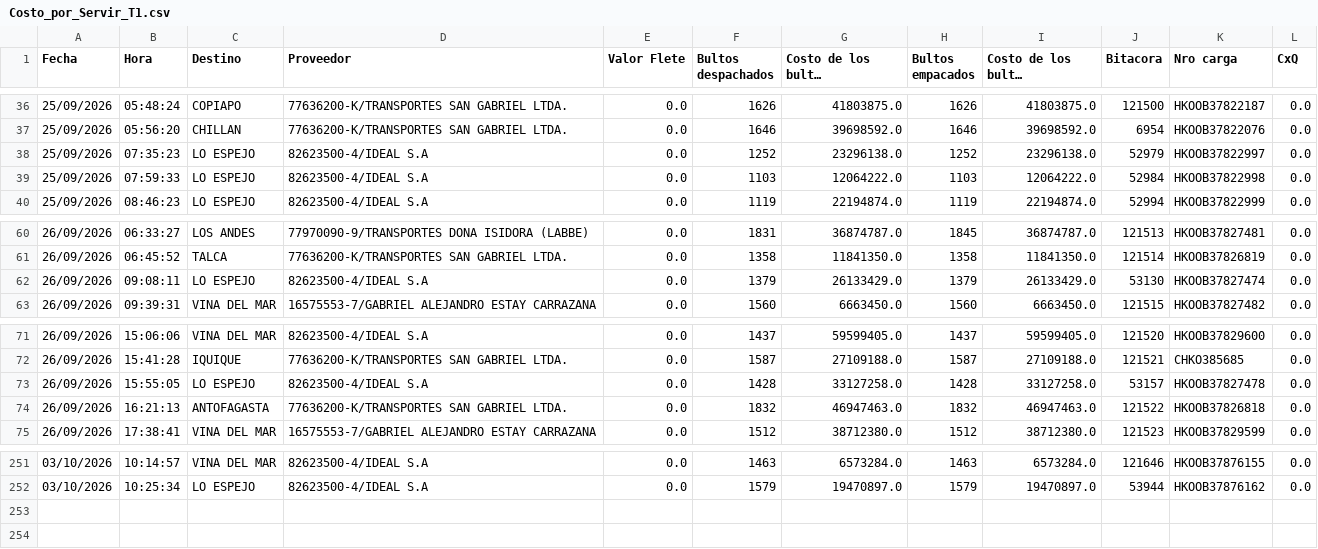
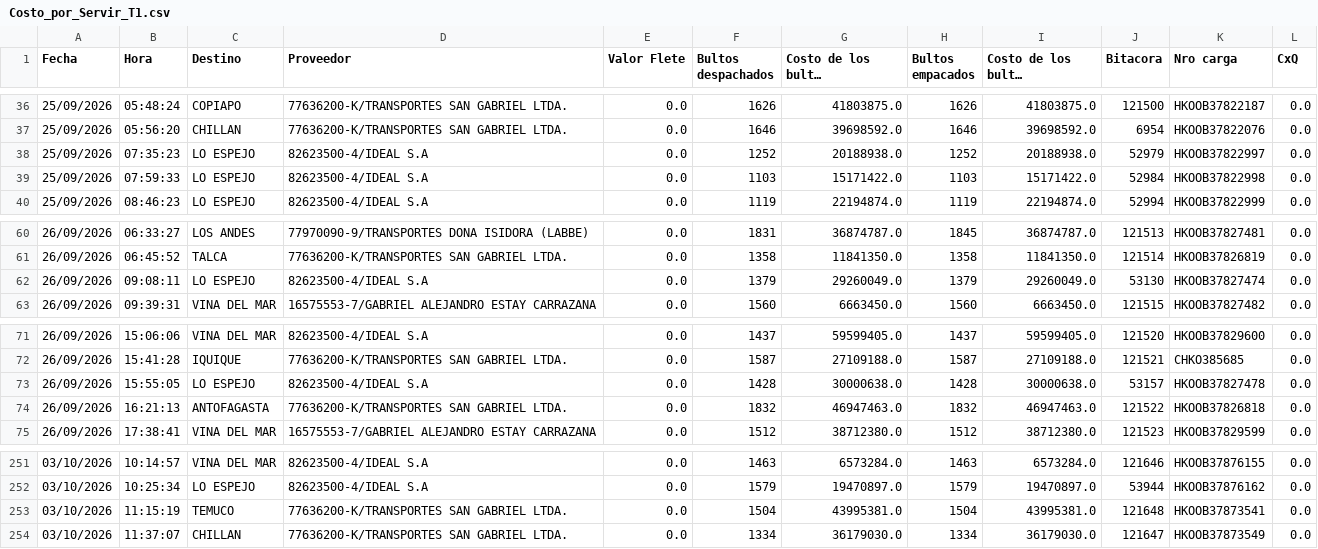
Before and after one commit to ErhickDiaz/COPIA-DASHBOARD_STREAMLIT_LOGISTIC, a CSV file: data/Costo_por_Servir_T1.csv, drawn as a sheet; only a part is shown, gaps mark what is left out; long unchanged cells end in …; the diff names each change by its address in the sheet, - before the commit and + after, or states it on an @@ line.

Commit message:
Actualización 2026-10-03 11:46:41.463899

```diff
--- a/data/Costo_por_Servir_T1.csv
+++ b/data/Costo_por_Servir_T1.csv
-G38 (Costo de los bultos despachados): 23296138.0
+G38 (Costo de los bultos despachados): 20188938.0
-I38 (Costo de los bultos empacados): 23296138.0
+I38 (Costo de los bultos empacados): 20188938.0
-G39 (Costo de los bultos despachados): 12064222.0
+G39 (Costo de los bultos despachados): 15171422.0
-I39 (Costo de los bultos empacados): 12064222.0
+I39 (Costo de los bultos empacados): 15171422.0
-G62 (Costo de los bultos despachados): 26133429.0
+G62 (Costo de los bultos despachados): 29260049.0
-I62 (Costo de los bultos empacados): 26133429.0
+I62 (Costo de los bultos empacados): 29260049.0
-G73 (Costo de los bultos despachados): 33127258.0
+G73 (Costo de los bultos despachados): 30000638.0
-I73 (Costo de los bultos empacados): 33127258.0
+I73 (Costo de los bultos empacados): 30000638.0
+row 253: 03/10/2026 | 11:15:19 | TEMUCO | 77636200-K/TRANSPORTES SAN GABRIEL LTDA. | 0.0 | 1504 | 43995381.0 | 1504 | 43995381.0 | 121648 | HKOOB37873541 | 0.0
+row 254: 03/10/2026 | 11:37:07 | CHILLAN | 77636200-K/TRANSPORTES SAN GABRIEL LTDA. | 0.0 | 1334 | 36179030.0 | 1334 | 36179030.0 | 121647 | HKOOB37873549 | 0.0
```
